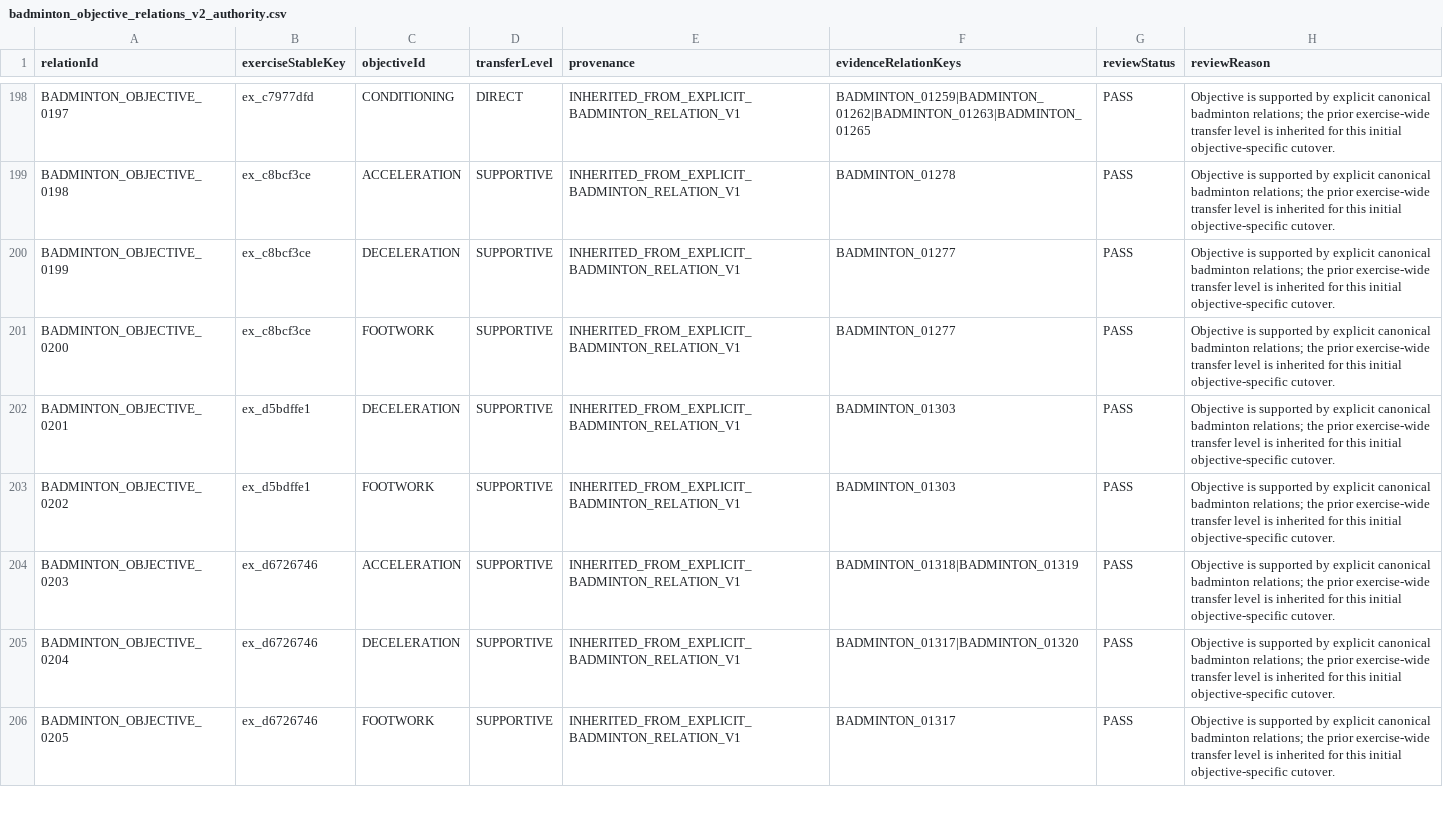
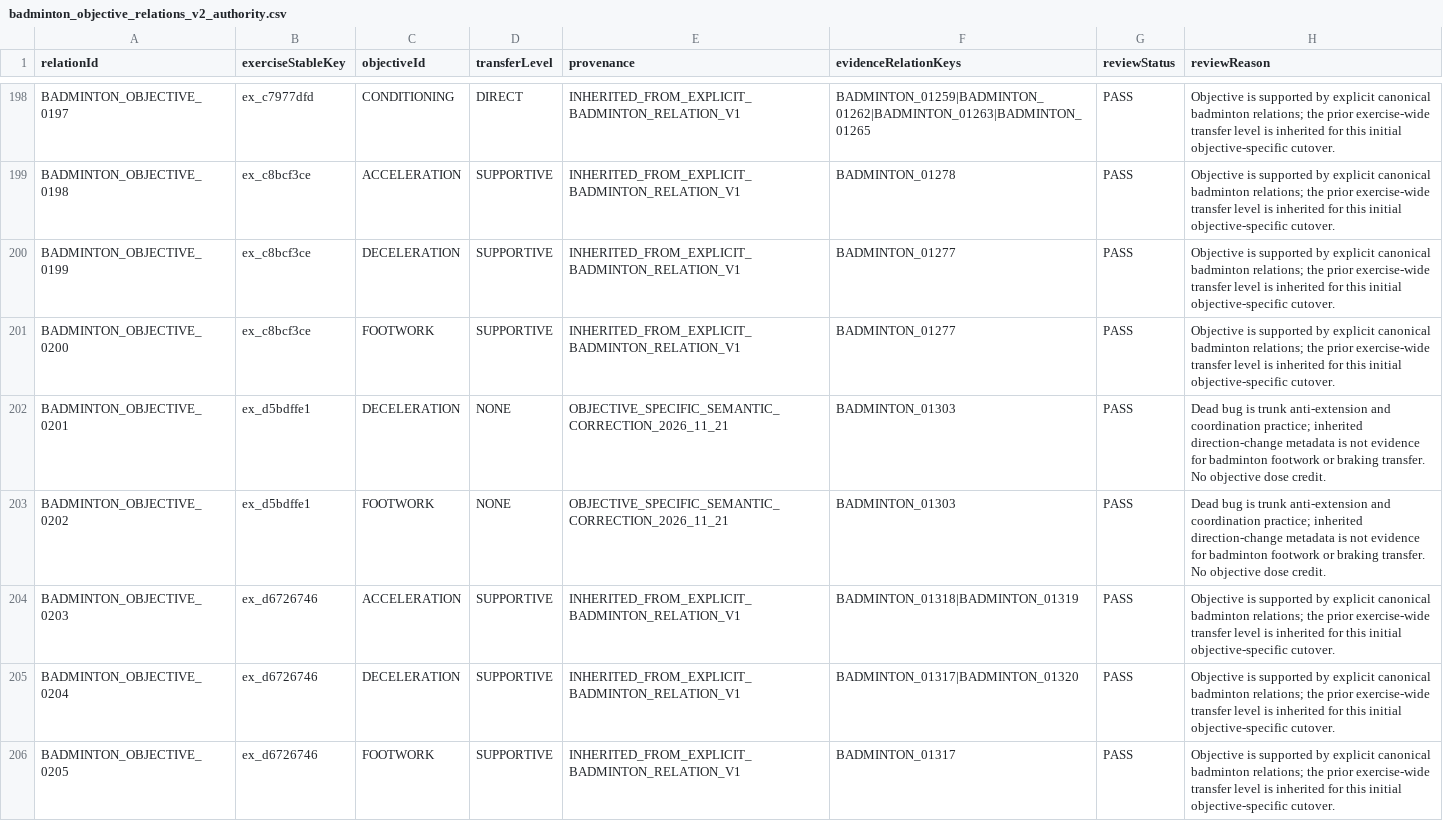
Before and after one commit to Mascollel-Ko/WhatYouGottaDo, a CSV file: docs/metadata_authority/badminton_objective_relations_v2_authority.csv, drawn as a sheet; only a part is shown, gaps mark what is left out.

Commit message:
fix(authority): retain dead bug objective semantic correction in canonical source CSV

```diff
--- a/docs/metadata_authority/badminton_objective_relations_v2_authority.csv
+++ b/docs/metadata_authority/badminton_objective_relations_v2_authority.csv
@@ -201,4 +201,4 @@ BADMINTON_OBJECTIVE_0199,ex_c8bcf3ce,DECELERATION,SUPPORTIVE,INHERITED_FROM_EXPL
 BADMINTON_OBJECTIVE_0200,ex_c8bcf3ce,FOOTWORK,SUPPORTIVE,INHERITED_FROM_EXPLICIT_BADMINTON_RELATION_V1,BADMINTON_01277,PASS,Objective is supported by explicit canonical badminton relations; the prior exercise-wide transfer level is inherited for this initial objective-specific cutover.
-BADMINTON_OBJECTIVE_0201,ex_d5bdffe1,DECELERATION,SUPPORTIVE,INHERITED_FROM_EXPLICIT_BADMINTON_RELATION_V1,BADMINTON_01303,PASS,Objective is supported by explicit canonical badminton relations; the prior exercise-wide transfer level is inherited for this initial objective-specific cutover.
-BADMINTON_OBJECTIVE_0202,ex_d5bdffe1,FOOTWORK,SUPPORTIVE,INHERITED_FROM_EXPLICIT_BADMINTON_RELATION_V1,BADMINTON_01303,PASS,Objective is supported by explicit canonical badminton relations; the prior exercise-wide transfer level is inherited for this initial objective-specific cutover.
+BADMINTON_OBJECTIVE_0201,ex_d5bdffe1,DECELERATION,NONE,OBJECTIVE_SPECIFIC_SEMANTIC_CORRECTION_2026_11_21,BADMINTON_01303,PASS,Dead bug is trunk anti-extension and coordination practice; inherited direction-change metadata is not evidence for badminton footwork or braking transfer. No objective dose credit.
+BADMINTON_OBJECTIVE_0202,ex_d5bdffe1,FOOTWORK,NONE,OBJECTIVE_SPECIFIC_SEMANTIC_CORRECTION_2026_11_21,BADMINTON_01303,PASS,Dead bug is trunk anti-extension and coordination practice; inherited direction-change metadata is not evidence for badminton footwork or braking transfer. No objective dose credit.
 BADMINTON_OBJECTIVE_0203,ex_d6726746,ACCELERATION,SUPPORTIVE,INHERITED_FROM_EXPLICIT_BADMINTON_RELATION_V1,BADMINTON_01318|BADMINTON_01319,PASS,Objective is supported by explicit canonical badminton relations; the prior exercise-wide transfer level is inherited for this initial objective-specific cutover.
```
